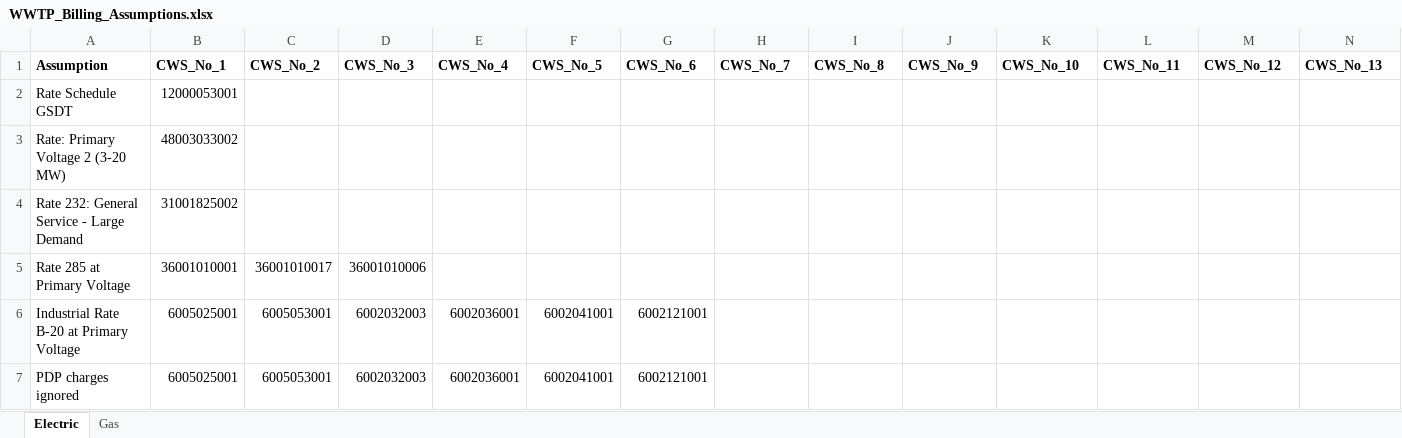
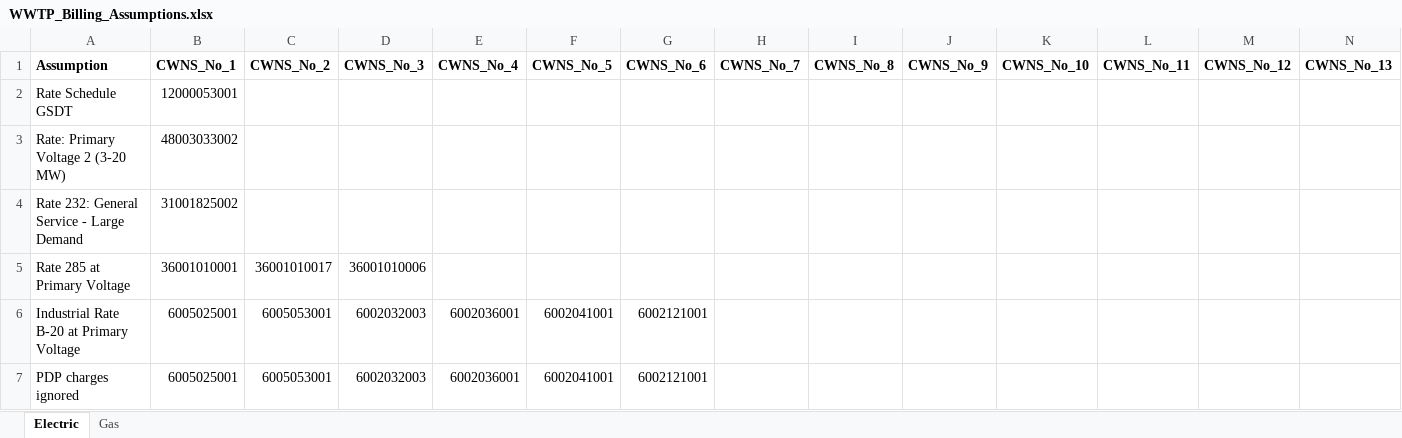
Before and after one commit to we3lab/wwtp-energy-tariffs, an Excel workbook: data/WWTP_Billing_Assumptions.xlsx, sheet Electric, drawn as a sheet; only a part is shown; values as stored, in another font and other column widths than the file's, no borders; the diff covers the shown part only; the diff names each change by its address in the sheet, - before the commit and + after, or states it on an @@ line.

Commit message:
Fixed typo of CWS to CWNS

```diff
--- a/data/WWTP_Billing_Assumptions.xlsx (sheet Electric)
+++ b/data/WWTP_Billing_Assumptions.xlsx (sheet Electric)
-B1: CWS_No_1
+B1: CWNS_No_1
-C1: CWS_No_2
+C1: CWNS_No_2
-D1: CWS_No_3
+D1: CWNS_No_3
-E1: CWS_No_4
+E1: CWNS_No_4
-F1: CWS_No_5
+F1: CWNS_No_5
-G1: CWS_No_6
+G1: CWNS_No_6
-H1: CWS_No_7
+H1: CWNS_No_7
-I1: CWS_No_8
+I1: CWNS_No_8
-J1: CWS_No_9
+J1: CWNS_No_9
-K1: CWS_No_10
+K1: CWNS_No_10
-L1: CWS_No_11
+L1: CWNS_No_11
-M1: CWS_No_12
+M1: CWNS_No_12
-N1: CWS_No_13
+N1: CWNS_No_13
```
Also changed, not shown: 1 edited cell elsewhere in this sheet, sheet Gas.
